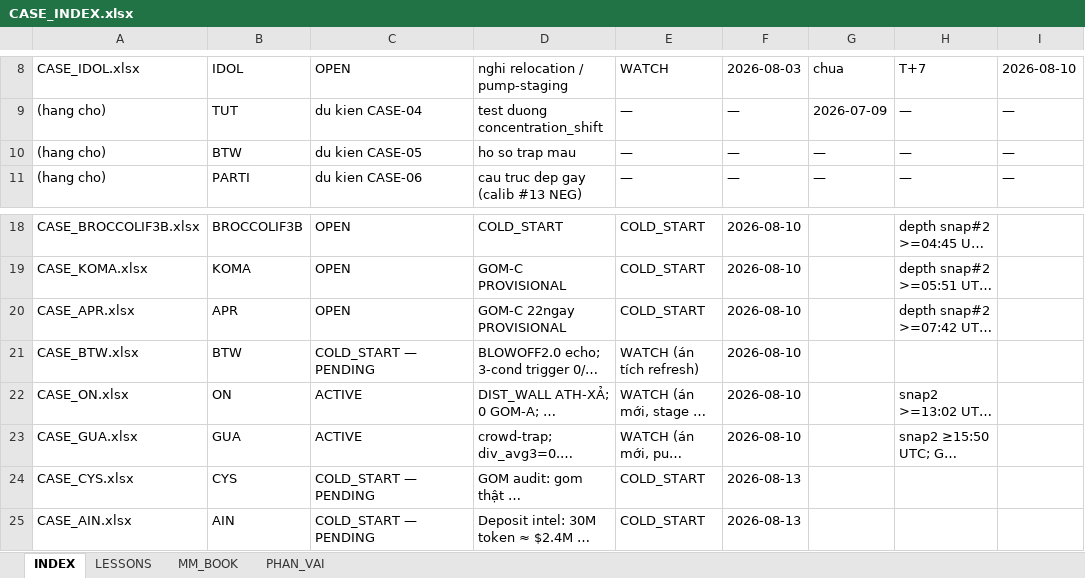
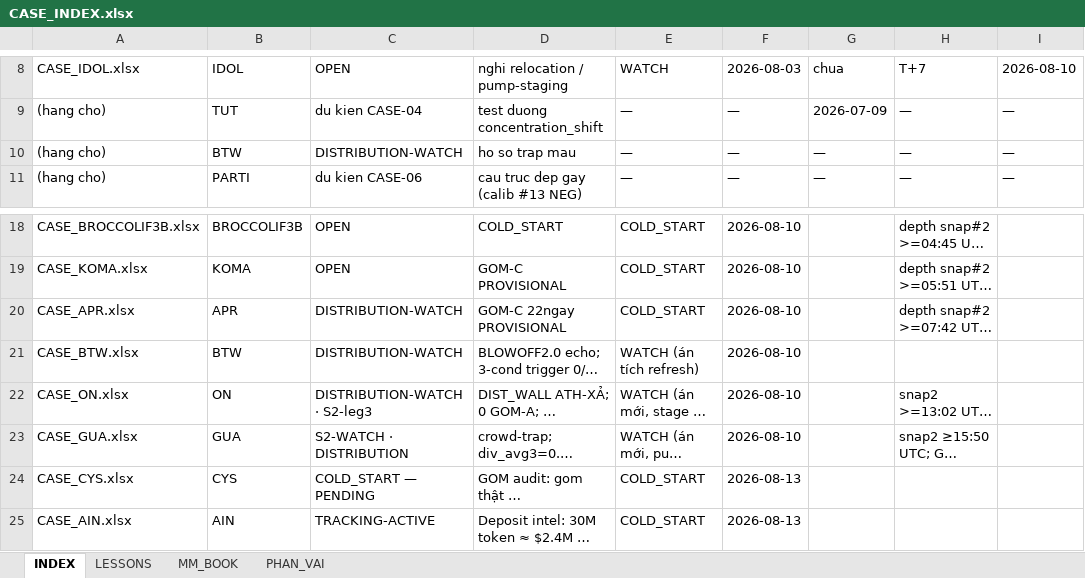
Before and after one commit to Tienbui228/whale_data, an Excel workbook: docs/case_files/CASE_INDEX.xlsx, sheet INDEX, drawn as a sheet; only a part is shown, gaps mark what is left out; long unchanged cells end in …; values as stored, in another font and other column widths than the file's, no borders; the diff names each change by its address in the sheet, - before the commit and + after, or states it on an @@ line.

```diff
--- a/docs/case_files/CASE_INDEX.xlsx (sheet INDEX)
+++ b/docs/case_files/CASE_INDEX.xlsx (sheet INDEX)
-C10: du kien CASE-05
+C10: DISTRIBUTION-WATCH
-C20: OPEN
+C20: DISTRIBUTION-WATCH
-C21: COLD_START — PENDING
+C21: DISTRIBUTION-WATCH
-C22: ACTIVE
+C22: DISTRIBUTION-WATCH · S2-leg3
-C23: ACTIVE
+C23: S2-WATCH · DISTRIBUTION
-C25: COLD_START — PENDING
+C25: TRACKING-ACTIVE
```
Also changed, not shown: 6 other files.
